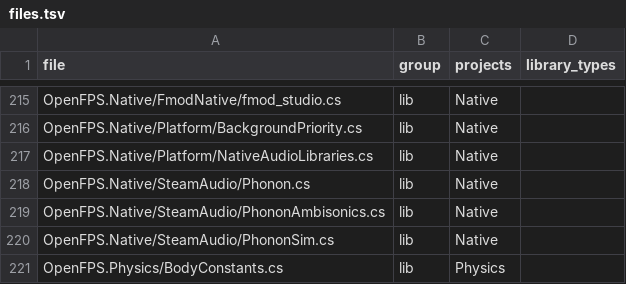
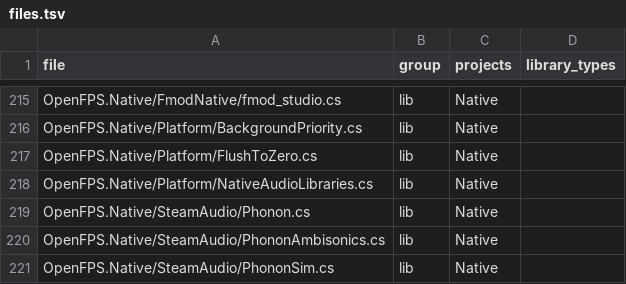
Before and after one commit to churst90/open-fps, a TSV file: OpenFPS.Tests/LibraryBoundary/files.tsv, drawn as a sheet; only a part is shown, gaps mark what is left out; the shorter side is filled out with more unchanged rows.

```diff
--- a/OpenFPS.Tests/LibraryBoundary/files.tsv
+++ b/OpenFPS.Tests/LibraryBoundary/files.tsv
@@ -216,2 +216,3 @@ OpenFPS.Native/FmodNative/fmod_studio.cs	lib	Native
 OpenFPS.Native/Platform/BackgroundPriority.cs	lib	Native	
+OpenFPS.Native/Platform/FlushToZero.cs	lib	Native	
 OpenFPS.Native/Platform/NativeAudioLibraries.cs	lib	Native	
```
Also changed, not shown: OpenFPS.Tests/EnginePackages/files.tsv, 12 other files.
